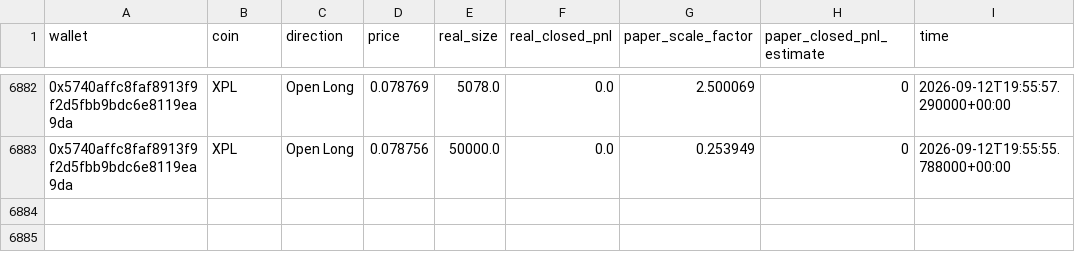
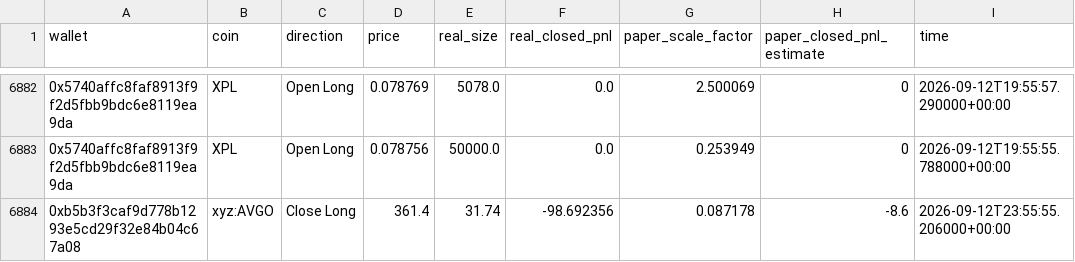
Before and after one commit to fakemonkeybear-dotcom/DemoMonth, a CSV file: state/paper_ledger.csv, drawn as a sheet; only a part is shown, gaps mark what is left out.

```diff
--- a/state/paper_ledger.csv
+++ b/state/paper_ledger.csv
@@ -6883 +6883,2 @@ wallet,coin,direction,price,real_size,real_closed_pnl,paper_scale_factor,paper_c
 0x5740affc8faf8913f9f2d5fbb9bdc6e8119ea9da,XPL,Open Long,0.078756,50000.0,0.0,0.253949,0,2026-09-12T19:55:55.788000+00:00
+0xb5b3f3caf9d778b1293e5cd29f32e84b04c67a08,xyz:AVGO,Close Long,361.4,31.74,-98.692356,0.087178,-8.6,2026-09-12T23:55:55.206000+00:00
```
Also changed, not shown: 1 other file.
